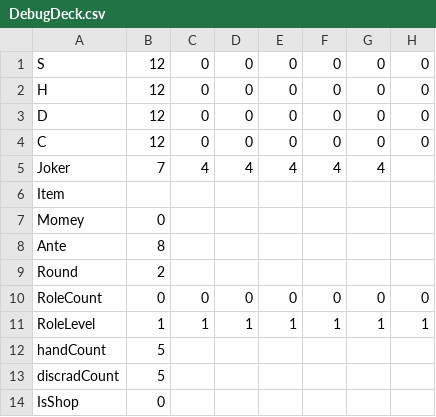
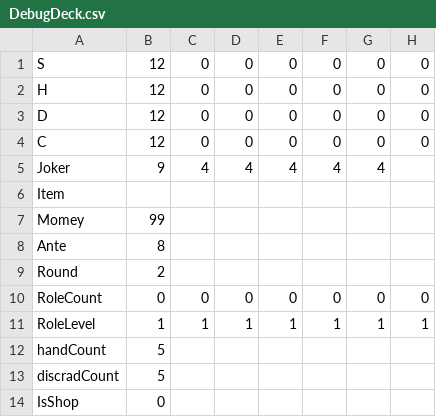
Before and after one commit to Salre000/rougehand, a CSV file: Roguehand/Assets/Resources/takumi/DeckBase/DebugDeck.csv, drawn as a sheet; only a part is shown; the diff names each change by its address in the sheet, - before the commit and + after, or states it on an @@ line.

```diff
--- a/Roguehand/Assets/Resources/takumi/DeckBase/DebugDeck.csv
+++ b/Roguehand/Assets/Resources/takumi/DeckBase/DebugDeck.csv
-B5: 7
+B5: 9
-B7: 0
+B7: 99
```
Also changed, not shown: Roguehand/Assets/Resources/takumi/StringMaster/JokerMaster.csv, 15 other files.
